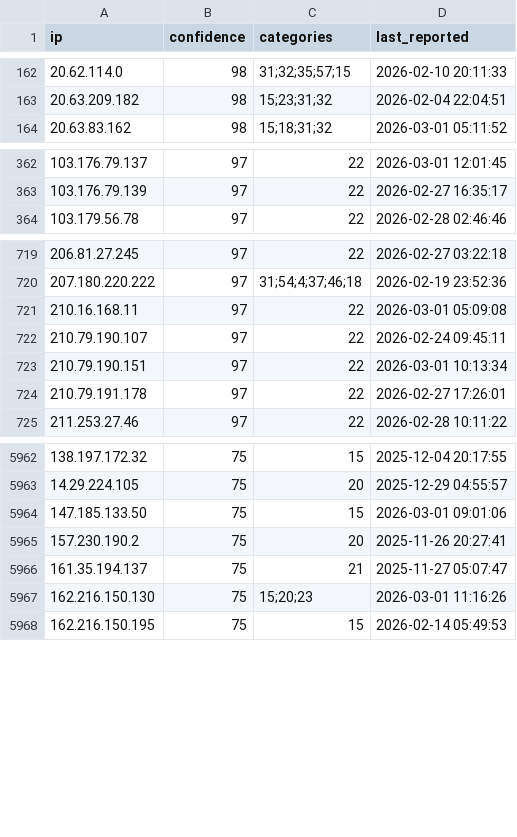
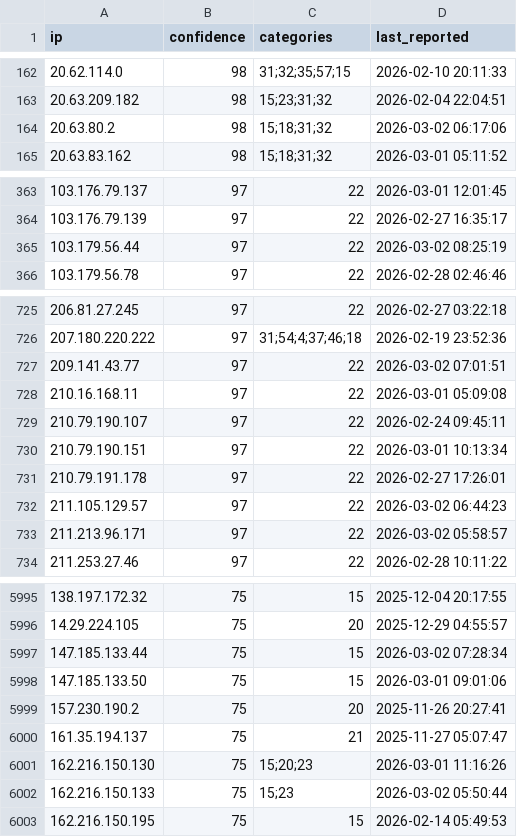
Before and after one commit to reportedip/reportedip-blacklist, a CSV file: blacklist-all.csv, drawn as a sheet; only a part is shown, gaps mark what is left out; the diff covers the shown part only.

Commit message:
Update blacklist - 2026-03-04 07:43 UTC | 6179 IPs total | 9 thematic lists

```diff
--- a/blacklist-all.csv
+++ b/blacklist-all.csv
@@ -163,2 +163,3 @@ ip,confidence,categories,last_reported
 20.63.209.182,98,"15;23;31;32","2026-02-04 22:04:51"
+20.63.80.2,98,"15;18;31;32","2026-03-02 06:17:06"
 20.63.83.162,98,"15;18;31;32","2026-03-01 05:11:52"
@@ -363,2 +364,3 @@ ip,confidence,categories,last_reported
 103.176.79.139,97,"22","2026-02-27 16:35:17"
+103.179.56.44,97,"22","2026-03-02 08:25:19"
 103.179.56.78,97,"22","2026-02-28 02:46:46"
@@ -720,2 +726,3 @@ ip,confidence,categories,last_reported
 207.180.220.222,97,"31;54;4;37;46;18","2026-02-19 23:52:36"
+209.141.43.77,97,"22","2026-03-02 07:01:51"
 210.16.168.11,97,"22","2026-03-01 05:09:08"
@@ -724,2 +731,4 @@ ip,confidence,categories,last_reported
 210.79.191.178,97,"22","2026-02-27 17:26:01"
+211.105.129.57,97,"22","2026-03-02 06:44:23"
+211.213.96.171,97,"22","2026-03-02 05:58:57"
 211.253.27.46,97,"22","2026-02-28 10:11:22"
@@ -5963,2 +5996,3 @@ ip,confidence,categories,last_reported
 14.29.224.105,75,"20","2025-12-29 04:55:57"
+147.185.133.44,75,"15","2026-03-02 07:28:34"
 147.185.133.50,75,"15","2026-03-01 09:01:06"
@@ -5967,2 +6001,3 @@ ip,confidence,categories,last_reported
 162.216.150.130,75,"15;20;23","2026-03-01 11:16:26"
+162.216.150.133,75,"15;23","2026-03-02 05:50:44"
 162.216.150.195,75,"15","2026-02-14 05:49:53"
```
Also changed, not shown: 35 added rows, 7 removed rows and 3 edited cells elsewhere in this file, 17 other files.
